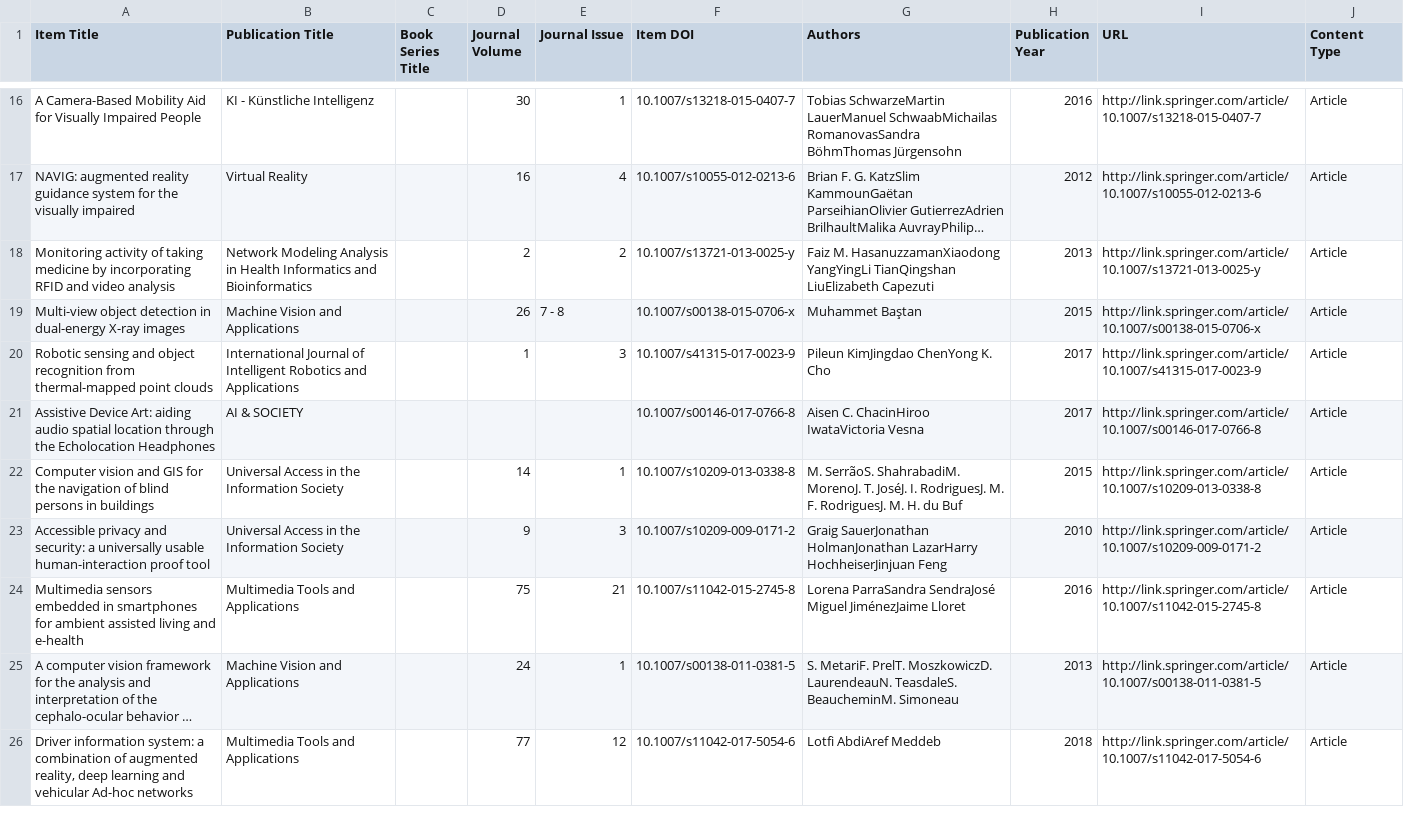
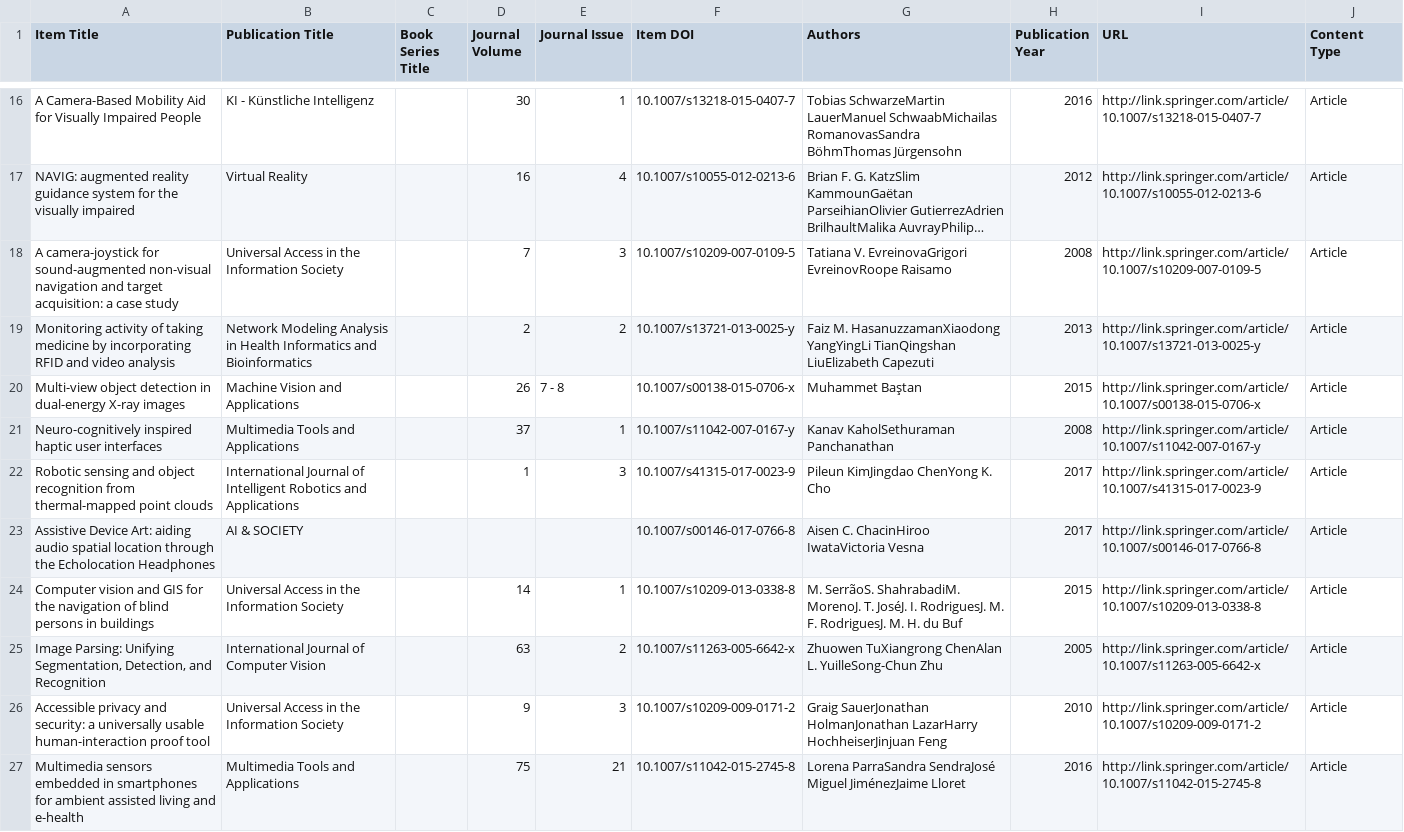
Before and after one commit to pedruino/PyBibTextTools, a CSV file: Searchs/csv/SearchResults.csv, drawn as a sheet; only a part is shown, gaps mark what is left out; the shorter side is filled out with more unchanged rows; long unchanged cells end in …; the diff covers the shown part only; the diff names each change by its address in the sheet, - before the commit and + after, or states it on an @@ line.

```diff
--- a/Searchs/csv/SearchResults.csv
+++ b/Searchs/csv/SearchResults.csv
+row 18: A camera-joystick for sound-augmented non-visual navigation and target acquisition: a case study | Universal Access in the Information Society |  | 7 | 3 | 10.1007/s10209-007-0109-5 | Tatiana V. EvreinovaGrigori EvreinovRoope Raisamo | 2008 | http://link.springer.com/article/10.1007/s10209-007-0109-5 | Article
+row 21: Neuro-cognitively inspired haptic user interfaces | Multimedia Tools and Applications |  | 37 | 1 | 10.1007/s11042-007-0167-y | Kanav KaholSethuraman Panchanathan | 2008 | http://link.springer.com/article/10.1007/s11042-007-0167-y | Article
+row 25: Image Parsing: Unifying Segmentation, Detection, and Recognition | International Journal of Computer Vision |  | 63 | 2 | 10.1007/s11263-005-6642-x | Zhuowen TuXiangrong ChenAlan L. YuilleSong-Chun Zhu | 2005 | http://link.springer.com/article/10.1007/s11263-005-6642-x | Article
```
Also changed, not shown: 11 added rows elsewhere in this file, 3 other files.
